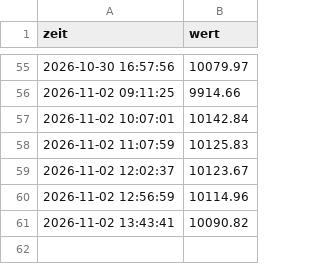
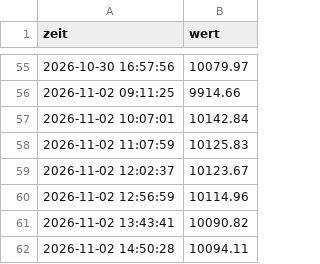
Before and after one commit to Arbes03/trading-bot, a CSV file: verlauf.csv, drawn as a sheet; only a part is shown, gaps mark what is left out.

```diff
--- a/verlauf.csv
+++ b/verlauf.csv
@@ -61 +61,2 @@ zeit;wert
 2026-11-02 13:43:41;10090.82
+2026-11-02 14:50:28;10094.11
```
Also changed, not shown: 1 other file.
